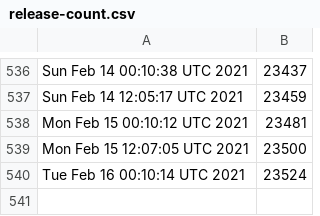
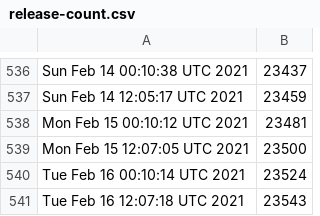
Before and after one commit to kgilmer/ghactions, a CSV file: release-count.csv, drawn as a sheet; only a part is shown, gaps mark what is left out; the diff names each change by its address in the sheet, - before the commit and + after, or states it on an @@ line.

```diff
--- a/release-count.csv
+++ b/release-count.csv
+row 541: Tue Feb 16 12:07:18 UTC 2021 | 23543
```
